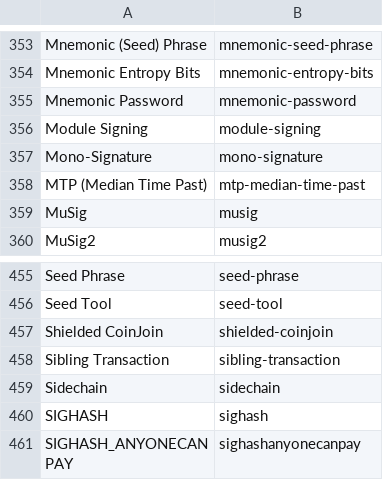
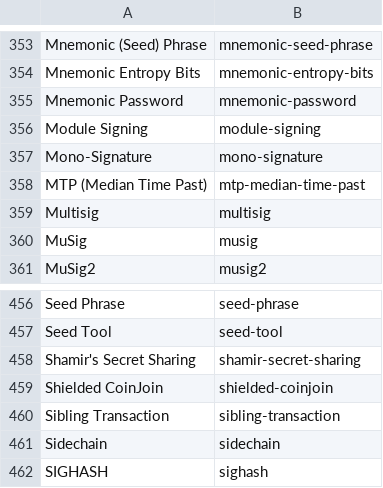
Before and after one commit to treib-holdings/learnbitcoin-content, a TSV file: scripts/migrate/live-slug-map.tsv, drawn as a sheet; only a part is shown, gaps mark what is left out; the shorter side is filled out with more unchanged rows; the diff names each change by its address in the sheet, - before the commit and + after, or states it on an @@ line.

```diff
--- a/scripts/migrate/live-slug-map.tsv
+++ b/scripts/migrate/live-slug-map.tsv
+row 359: Multisig | multisig
+row 458: Shamir's Secret Sharing | shamir-secret-sharing
```
Also changed, not shown: 3 other files.
